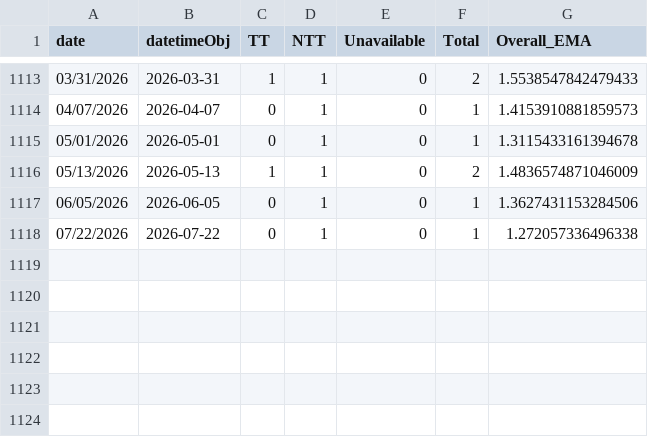
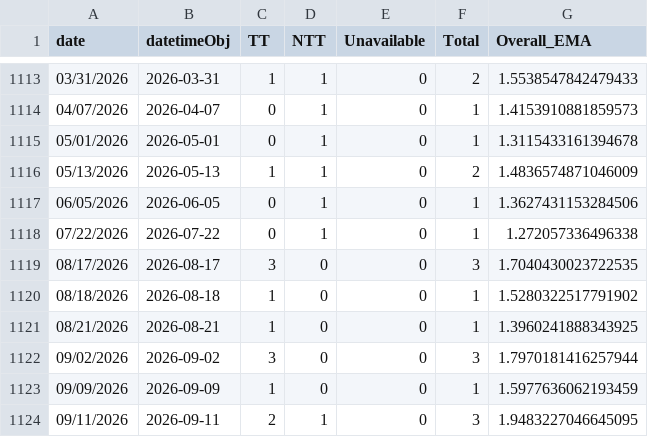
Before and after one commit to lingeringcode/rmdash, a CSV file: src/data/tt-per-date.csv, drawn as a sheet; only a part is shown, gaps mark what is left out; the diff names each change by its address in the sheet, - before the commit and + after, or states it on an @@ line.

```diff
--- a/src/data/tt-per-date.csv
+++ b/src/data/tt-per-date.csv
+row 1119: 08/17/2026 | 2026-08-17 | 3 | 0 | 0 | 3 | 1.7040430023722535
+row 1120: 08/18/2026 | 2026-08-18 | 1 | 0 | 0 | 1 | 1.5280322517791902
+row 1121: 08/21/2026 | 2026-08-21 | 1 | 0 | 0 | 1 | 1.3960241888343925
+row 1122: 09/02/2026 | 2026-09-02 | 3 | 0 | 0 | 3 | 1.7970181416257944
+row 1123: 09/09/2026 | 2026-09-09 | 1 | 0 | 0 | 1 | 1.5977636062193459
+row 1124: 09/11/2026 | 2026-09-11 | 2 | 1 | 0 | 3 | 1.9483227046645095
```
Also changed, not shown: src/data/all-jobs.csv, src/data/combined-jobs.csv, 3 other files.
